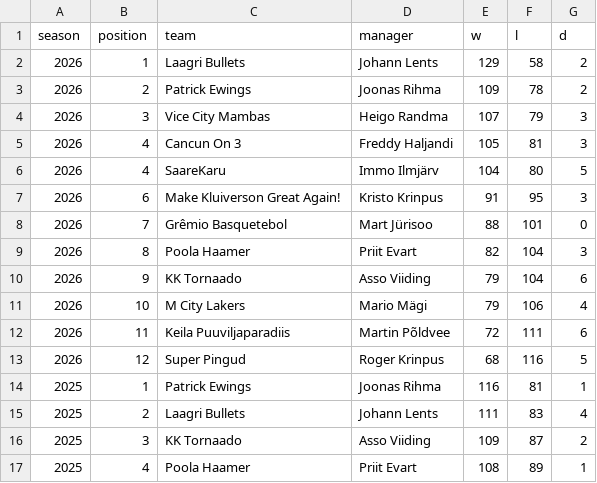
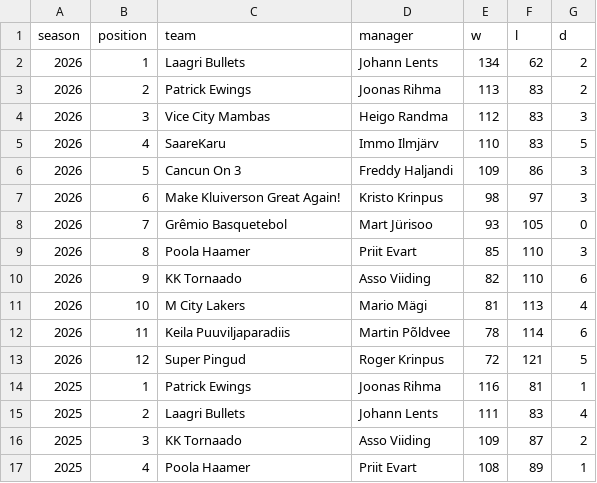
Before and after one commit to martj42/nba_fantasy, a CSV file: seasons.csv, drawn as a sheet; only a part is shown.

```diff
--- a/seasons.csv
+++ b/seasons.csv
@@ -1,14 +1,14 @@
 season,position,team,manager,w,l,d
-2026,1,Laagri Bullets,Johann Lents,129,58,2
-2026,2,Patrick Ewings,Joonas Rihma,109,78,2
-2026,3,Vice City Mambas,Heigo Randma,107,79,3
-2026,4,Cancun On 3,Freddy Haljandi,105,81,3
-2026,4,SaareKaru,Immo Ilmjärv,104,80,5
-2026,6,Make Kluiverson Great Again!,Kristo Krinpus,91,95,3
-2026,7,Grêmio Basquetebol,Mart Jürisoo,88,101,0
-2026,8,Poola Haamer,Priit Evart,82,104,3
-2026,9,KK Tornaado,Asso Viiding,79,104,6
-2026,10,M City Lakers,Mario Mägi,79,106,4
-2026,11,Keila Puuviljaparadiis,Martin Põldvee,72,111,6
-2026,12,Super Pingud,Roger Krinpus,68,116,5
+2026,1,Laagri Bullets,Johann Lents,134,62,2
+2026,2,Patrick Ewings,Joonas Rihma,113,83,2
+2026,3,Vice City Mambas,Heigo Randma,112,83,3
+2026,4,SaareKaru,Immo Ilmjärv,110,83,5
+2026,5,Cancun On 3,Freddy Haljandi,109,86,3
+2026,6,Make Kluiverson Great Again!,Kristo Krinpus,98,97,3
+2026,7,Grêmio Basquetebol,Mart Jürisoo,93,105,0
+2026,8,Poola Haamer,Priit Evart,85,110,3
+2026,9,KK Tornaado,Asso Viiding,82,110,6
+2026,10,M City Lakers,Mario Mägi,81,113,4
+2026,11,Keila Puuviljaparadiis,Martin Põldvee,78,114,6
+2026,12,Super Pingud,Roger Krinpus,72,121,5
 2025,1,Patrick Ewings,Joonas Rihma,116,81,1
```
Also changed, not shown: awards.csv, goty.csv, 3 other files.
